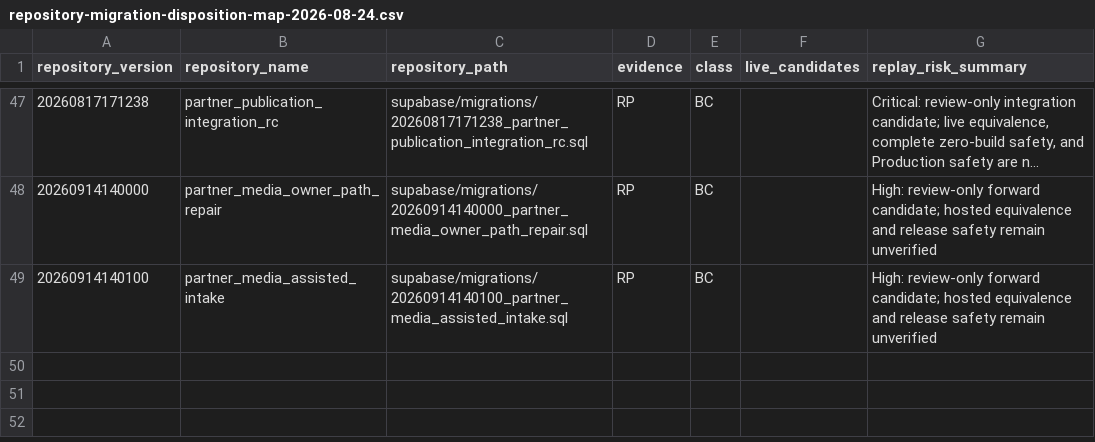
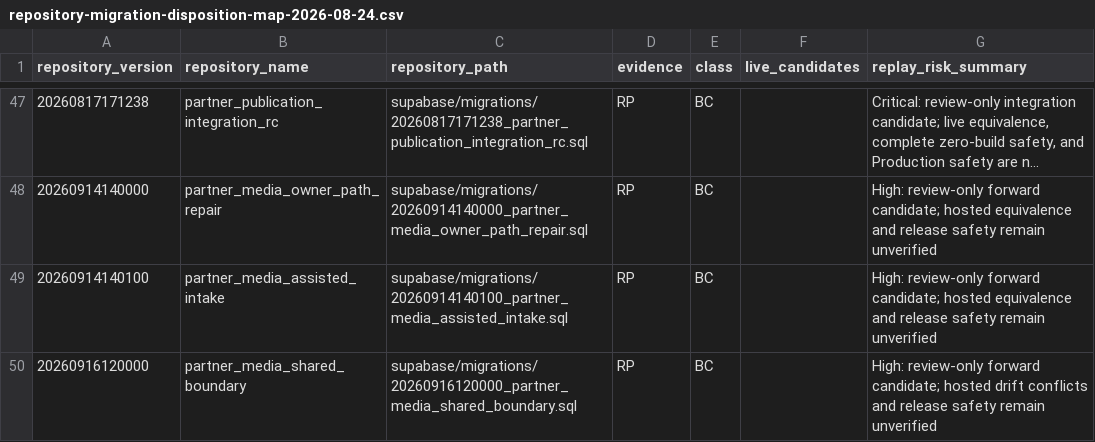
Before and after one commit to hehaonline/heha-swipe, a CSV file: docs/migration-lineage/repository-migration-disposition-map-2026-08-24.csv, drawn as a sheet; only a part is shown, gaps mark what is left out; long unchanged cells end in ….

```diff
--- a/docs/migration-lineage/repository-migration-disposition-map-2026-08-24.csv
+++ b/docs/migration-lineage/repository-migration-disposition-map-2026-08-24.csv
@@ -49 +49,2 @@ repository_version,repository_name,repository_path,evidence,class,live_candidate
 20260914140100,partner_media_assisted_intake,supabase/migrations/20260914140100_partner_media_assisted_intake.sql,RP,BC,,High: review-only forward candidate; hosted equivalence and release safety remain unverified
+20260916120000,partner_media_shared_boundary,supabase/migrations/20260916120000_partner_media_shared_boundary.sql,RP,BC,,High: review-only forward candidate; hosted drift conflicts and release safety remain unverified
```
Also changed, not shown: docs/migration-lineage/repository-disposition-expectations-2026-08-24.csv, docs/migration-lineage/repository-inventory.csv, 15 other files.
